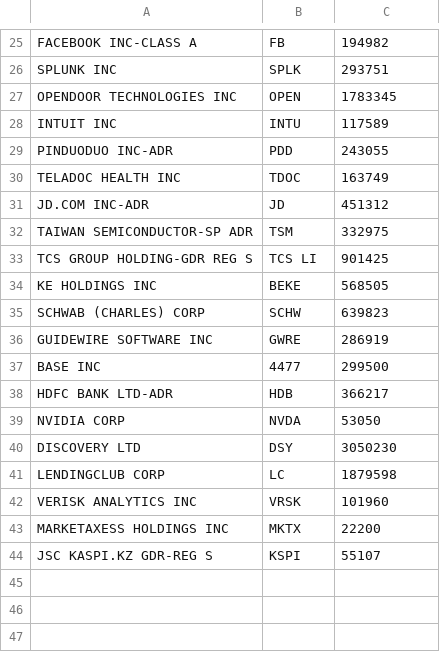
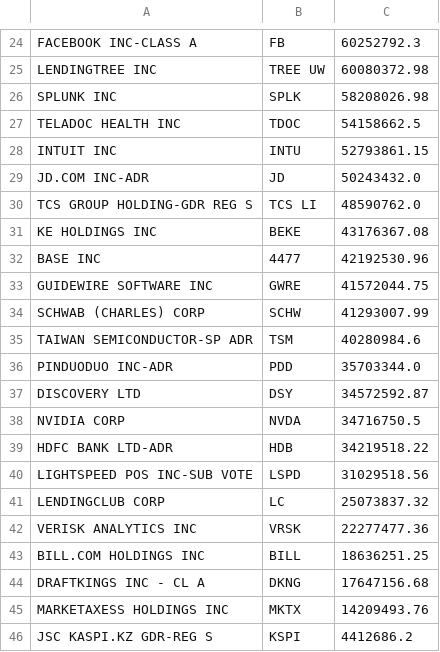
Before and after one commit to fallingleaf/investo, a CSV file: src/data/arkf.csv, drawn as a sheet; only a part is shown, gaps mark what is left out; removed rows and columns are numbered as before the commit, all else as after; the diff covers the shown part only; the diff names each change by its address in the sheet, - before the commit and + after, or states it on an @@ line.

```diff
--- a/src/data/arkf.csv
+++ b/src/data/arkf.csv
-C24: 194982
+C24: 60252792.3
+row 25: LENDINGTREE INC | TREE UW | 60080372.98
-C26: 293751
+C26: 58208026.98
-row 27: OPENDOOR TECHNOLOGIES INC | OPEN | 1783345
-row 28: INTUIT INC | INTU | 117589
-row 29: PINDUODUO INC-ADR | PDD | 243055
-C27: 163749
+C27: 54158662.5
+row 28: INTUIT INC | INTU | 52793861.15
-C29: 451312
+C29: 50243432.0
-row 32: TAIWAN SEMICONDUCTOR-SP ADR | TSM | 332975
-C30: 901425
+C30: 48590762.0
-C31: 568505
+C31: 43176367.08
-row 35: SCHWAB (CHARLES) CORP | SCHW | 639823
-row 36: GUIDEWIRE SOFTWARE INC | GWRE | 286919
-C32: 299500
+C32: 42192530.96
-row 38: HDFC BANK LTD-ADR | HDB | 366217
-row 39: NVIDIA CORP | NVDA | 53050
+row 33: GUIDEWIRE SOFTWARE INC | GWRE | 41572044.75
+row 34: SCHWAB (CHARLES) CORP | SCHW | 41293007.99
+row 35: TAIWAN SEMICONDUCTOR-SP ADR | TSM | 40280984.6
+row 36: PINDUODUO INC-ADR | PDD | 35703344.0
-C37: 3050230
+C37: 34572592.87
+row 38: NVIDIA CORP | NVDA | 34716750.5
+row 39: HDFC BANK LTD-ADR | HDB | 34219518.22
+row 40: LIGHTSPEED POS INC-SUB VOTE | LSPD | 31029518.56
-C41: 1879598
+C41: 25073837.32
-C42: 101960
+C42: 22277477.36
+row 43: BILL.COM HOLDINGS INC | BILL | 18636251.25
+row 44: DRAFTKINGS INC - CL A | DKNG | 17647156.68
-C45: 22200
+C45: 14209493.76
-C46: 55107
+C46: 4412686.2
```
Also changed, not shown: 8 added rows, 9 removed rows and 15 edited cells elsewhere in this file, src/data/arkk.csv, src/data/arkq.csv, 2 other files.
